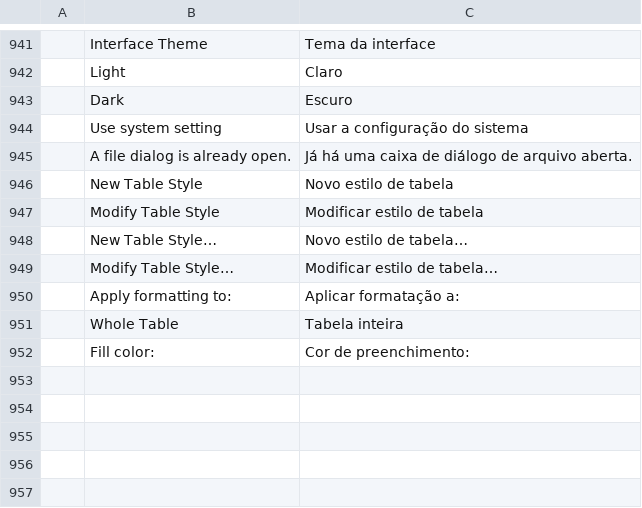
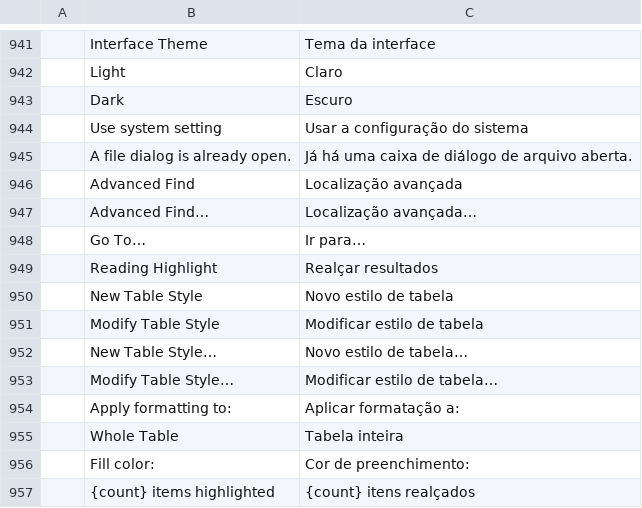
Before and after one commit to iBobX/wordcraft, a TSV file: crates/ui-egui/src/i18n/pt-br.tsv, drawn as a sheet; only a part is shown, gaps mark what is left out.

```diff
--- a/crates/ui-egui/src/i18n/pt-br.tsv
+++ b/crates/ui-egui/src/i18n/pt-br.tsv
@@ -945,2 +945,6 @@
 	A file dialog is already open.	Já há uma caixa de diálogo de arquivo aberta.
+	Advanced Find	Localização avançada
+	Advanced Find…	Localização avançada…
+	Go To…	Ir para…
+	Reading Highlight	Realçar resultados
 	New Table Style	Novo estilo de tabela
@@ -952 +956,2 @@
 	Fill color:	Cor de preenchimento:
+	{count} items highlighted	{count} itens realçados
```
Also changed, not shown: crates/ui-egui/src/i18n/es.tsv, crates/ui-egui/src/i18n/ja.tsv, 12 other files.
